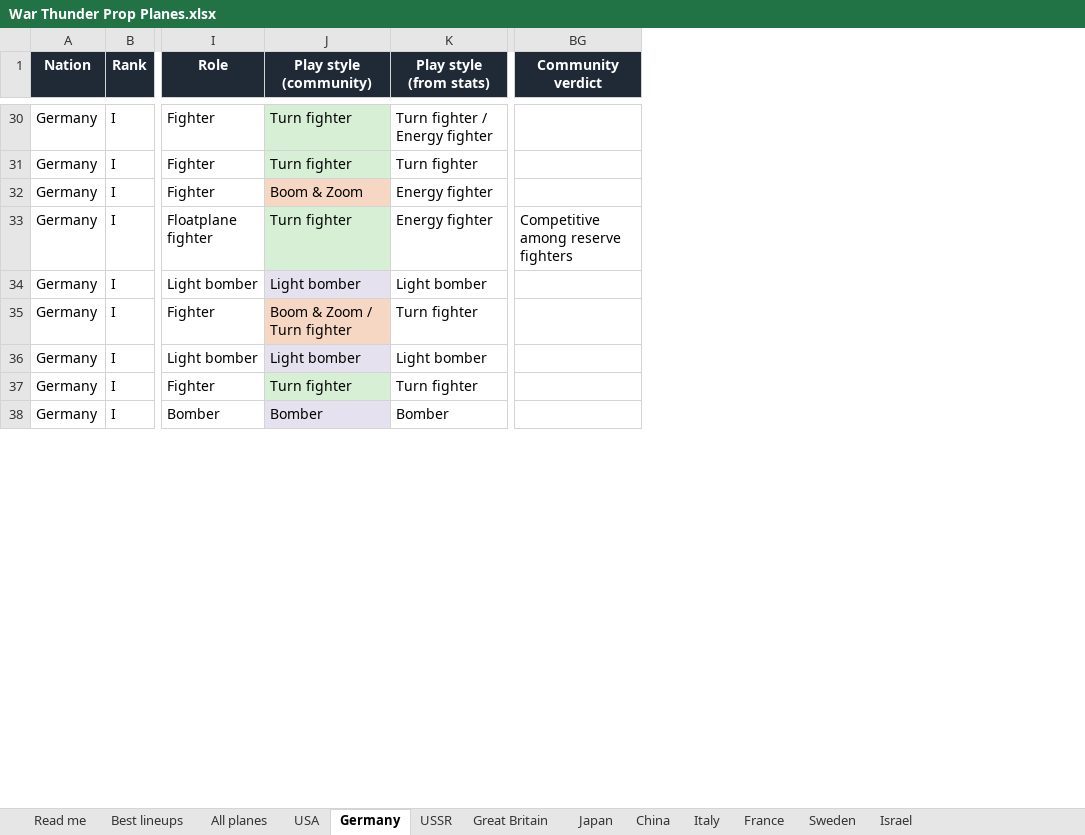
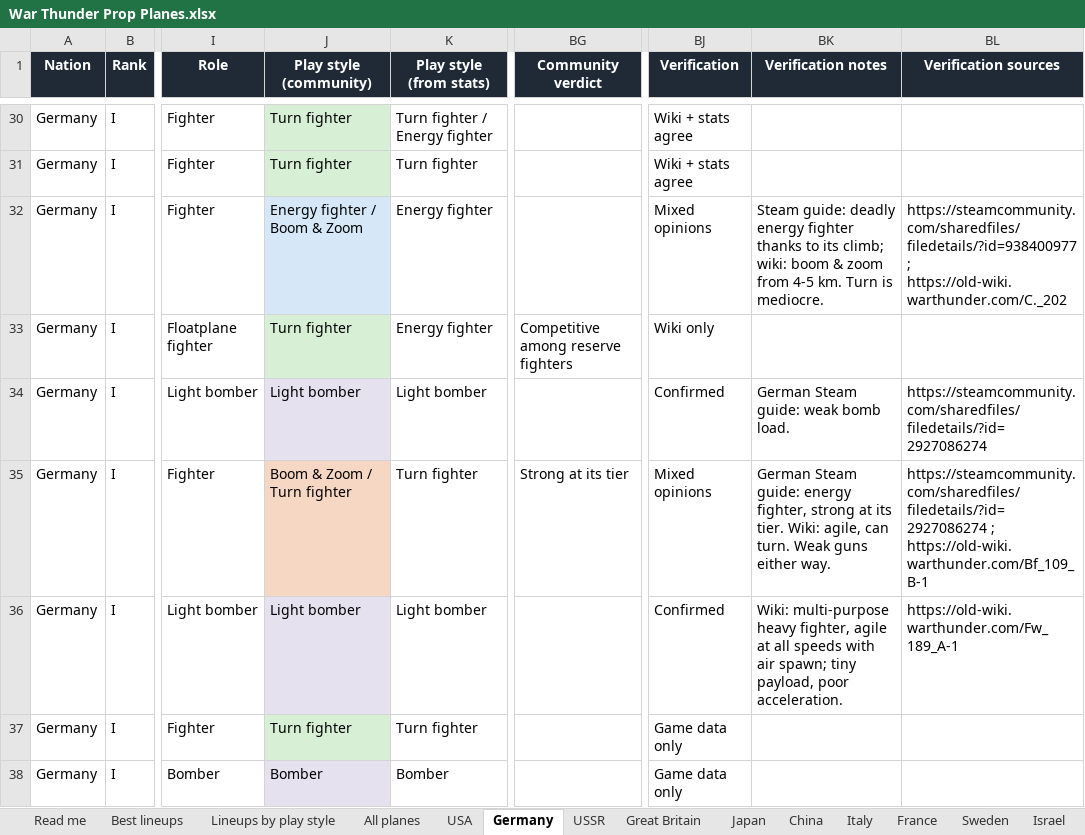
Before and after one commit to allentj14/prop-hangar, an Excel workbook: data/War Thunder Prop Planes.xlsx, sheet Germany, drawn as a sheet; only a part is shown, gaps mark what is left out; values as stored, in another font and other column widths than the file's, no borders; the diff covers the shown part only; the diff names each change by its address in the sheet, - before the commit and + after, or states it on an @@ line.

```diff
--- a/data/War Thunder Prop Planes.xlsx (sheet Germany)
+++ b/data/War Thunder Prop Planes.xlsx (sheet Germany)
+sheet tab: Lineups by play style
+column BJ (Verification), rows 30-38: Wiki + stats agree | Wiki + stats agree | Mixed opinions | Wiki only | Confirmed | Mixed opinions | Confirmed | Game data only | Game data only
+column BK (Verification notes), rows 32-36: Steam guide: deadly energy fighter thanks to its climb; wiki: boom & zoom from 4-5 km. Turn is mediocre. |  | German Steam guide: weak bomb load. | German Steam guide: energy fighter, strong at its tier. Wiki: agile, can turn. Weak guns either way. | Wiki: multi-purpose heavy fighter, agile at all speeds with air spawn; tiny payload, poor acceleration.
+column BL (Verification sources), rows 32-36: https://steamcommunity.com/sharedfiles/filedetails/?id=938400977 ; https://old-wiki.warthunder.com/C._202 |  | https://steamcommunity.com/sharedfiles/filedetails/?id=2927086274 | https://steamcommunity.com/sharedfiles/filedetails/?id=2927086274 ; https://old-wiki.warthunder.com/Bf_109_B-1 | https://old-wiki.warthunder.com/Fw_189_A-1
-J32 (Play style (community)): Boom & Zoom
+J32 (Play style (community)): Energy fighter / Boom & Zoom
-J32 fill: #F6D7C3
+J32 fill: #D6E8F7
-BG35 (Community verdict): (empty)
+BG35 (Community verdict): Strong at its tier
```
Also changed, not shown: 76 edited cells and cell formats elsewhere in this sheet, sheet Best lineups, sheet All planes, sheet USSR, sheet USA, sheet Italy, sheet Great Britain, 6 more sheets, 9 other files.
